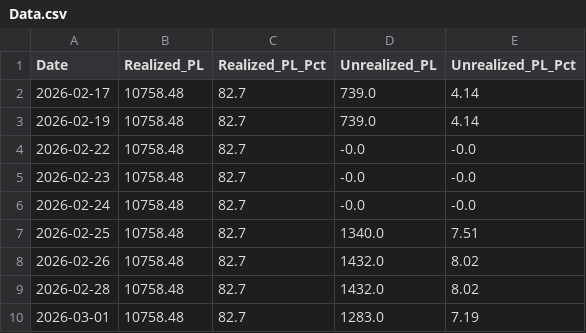
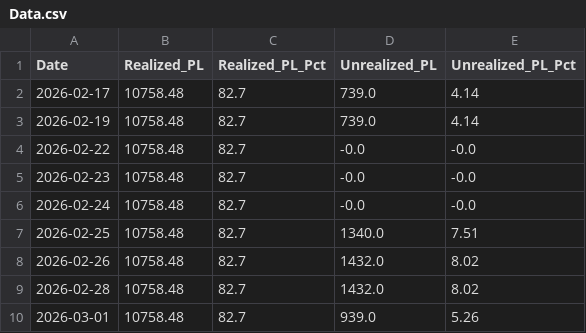
Before and after one commit to Jagdishsah/Neon_Backend, a CSV file: Data.csv, drawn as a sheet.

Commit message:
Update Data.csv

```diff
--- a/Data.csv
+++ b/Data.csv
@@ -9,2 +9,2 @@ Date,Realized_PL,Realized_PL_Pct,Unrealized_PL,Unrealized_PL_Pct
 2026-02-28,10758.48,82.7,1432.0,8.02
-2026-03-01,10758.48,82.7,1283.0,7.19
+2026-03-01,10758.48,82.7,939.0,5.26
```
